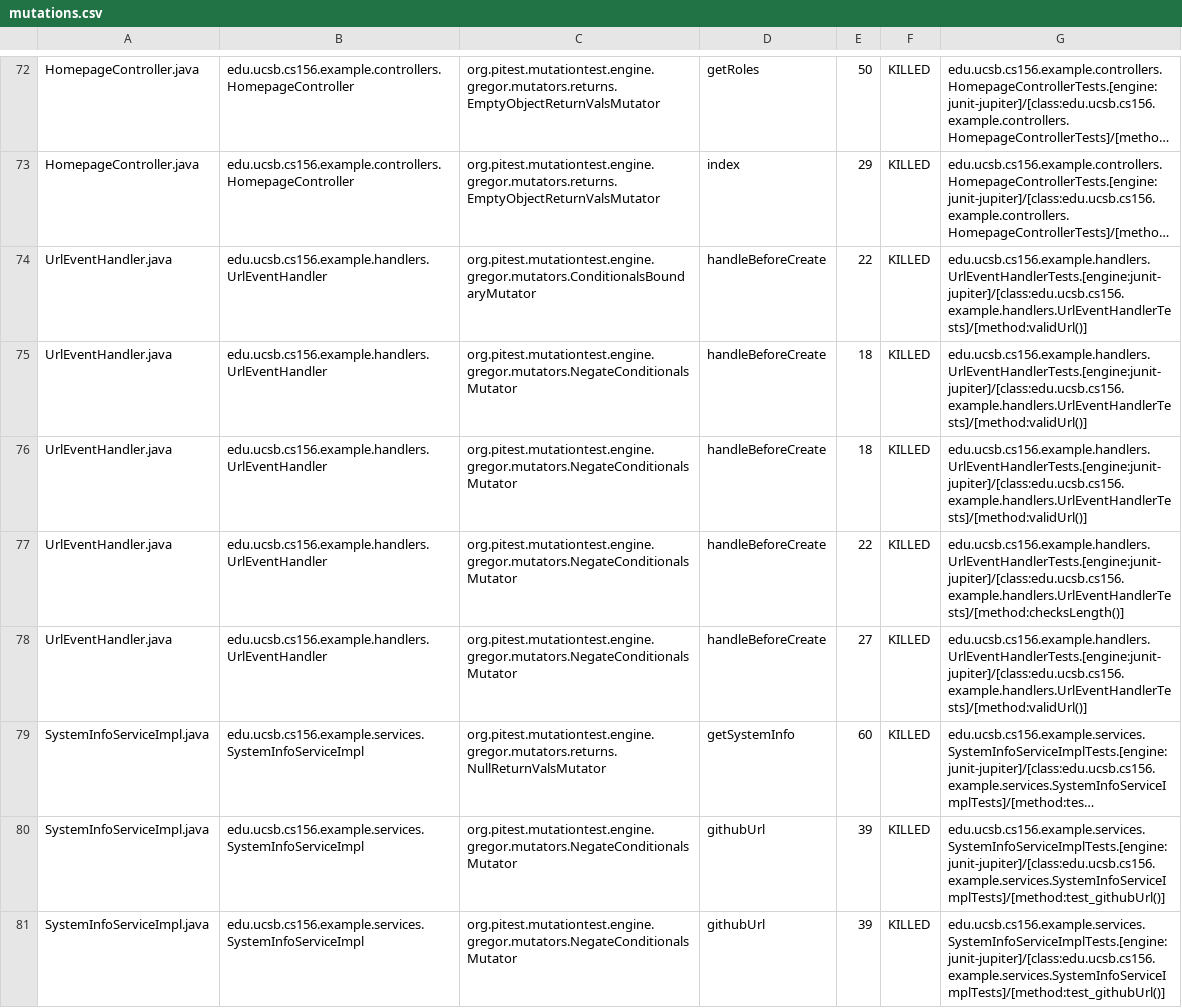
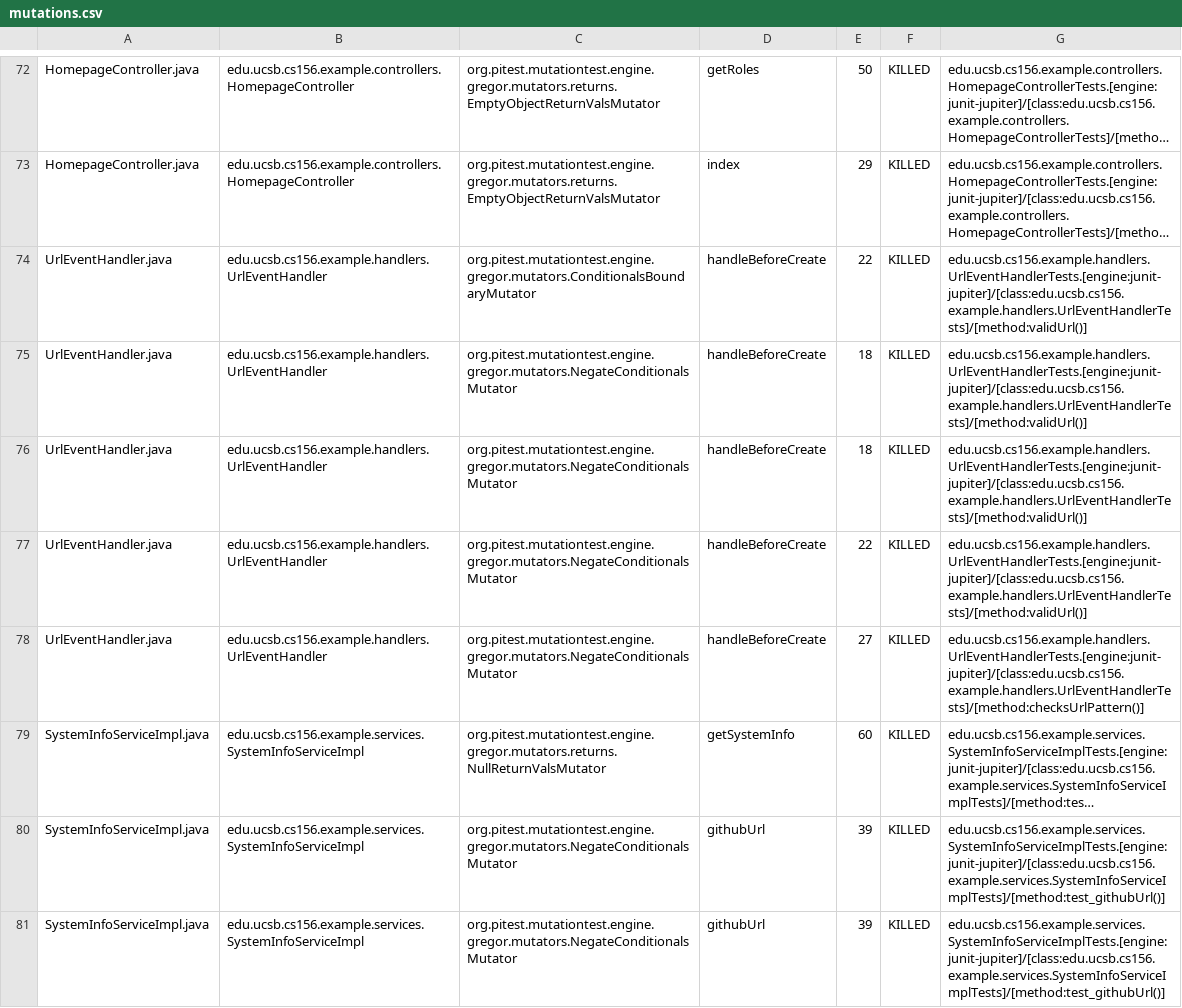
Before and after one commit to ucsb-cs156-s26/team01-s26-13, a CSV file: pitest/mutations.csv, drawn as a sheet; only a part is shown, gaps mark what is left out; long unchanged cells end in …; the diff names each change by its address in the sheet, - before the commit and + after, or states it on an @@ line.

Commit message:
Deploying to gh-pages from @ ucsb-cs156-s26/team01-s26-13@a342799837f9789293d6fa66eefd5be1f020144e 🚀

```diff
--- a/pitest/mutations.csv
+++ b/pitest/mutations.csv
-G77: edu.ucsb.cs156.example.handlers.UrlEventHandlerTests.[engine:junit-jupiter]/[class:edu.ucsb.cs156.example.handlers.UrlEventHandlerTests]/[method:checksLength()]
+G77: edu.ucsb.cs156.example.handlers.UrlEventHandlerTests.[engine:junit-jupiter]/[class:edu.ucsb.cs156.example.handlers.UrlEventHandlerTests]/[method:validUrl()]
-G78: edu.ucsb.cs156.example.handlers.UrlEventHandlerTests.[engine:junit-jupiter]/[class:edu.ucsb.cs156.example.handlers.UrlEventHandlerTests]/[method:validUrl()]
+G78: edu.ucsb.cs156.example.handlers.UrlEventHandlerTests.[engine:junit-jupiter]/[class:edu.ucsb.cs156.example.handlers.UrlEventHandlerTests]/[method:checksUrlPattern()]
```
Also changed, not shown: 17 other files.
